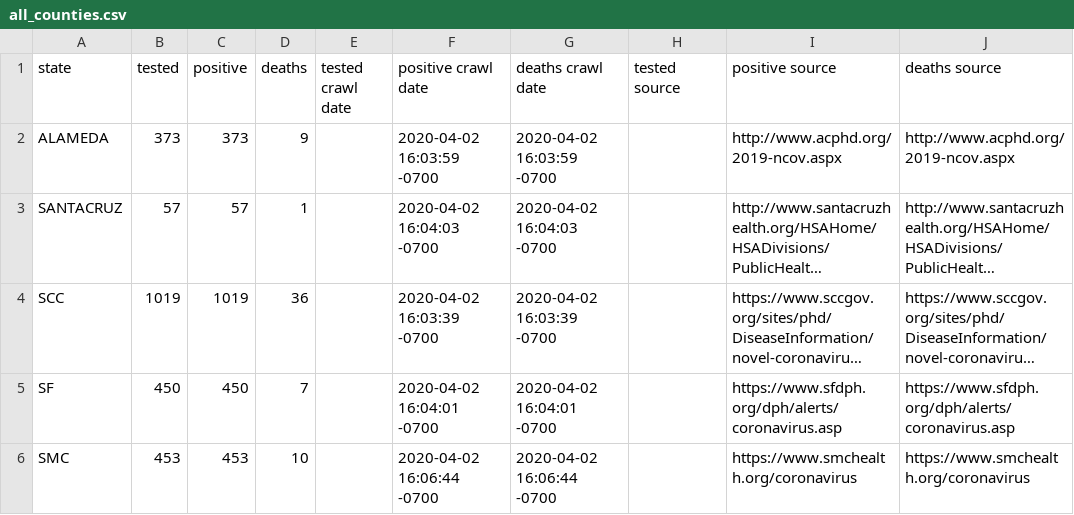
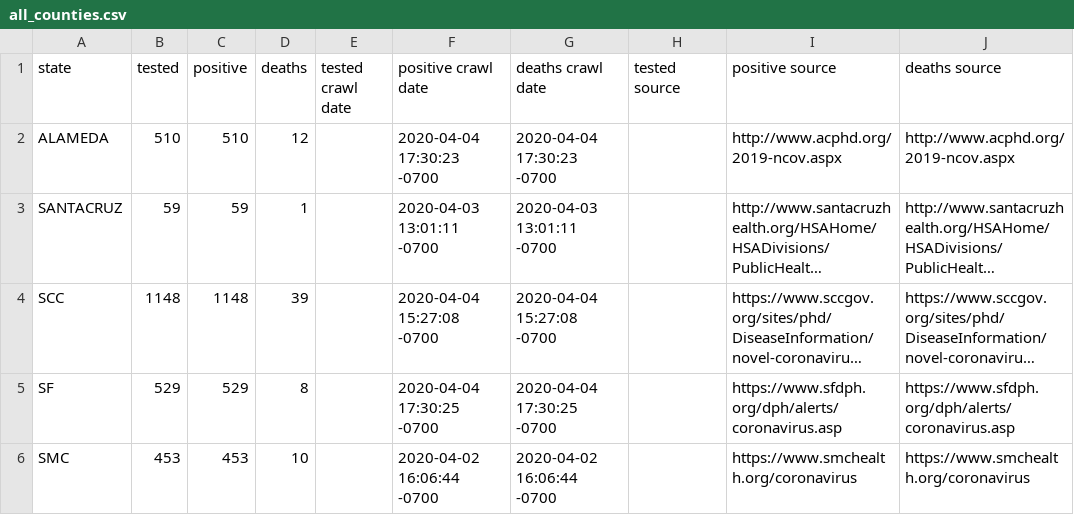
Before and after one commit to rdsida/crawl-and-parse, a CSV file: all_counties.csv, drawn as a sheet; long unchanged cells end in …; the diff names each change by its address in the sheet, - before the commit and + after, or states it on an @@ line.

```diff
--- a/all_counties.csv
+++ b/all_counties.csv
-B2 (tested): 373
+B2 (tested): 510
-C2 (positive): 373
+C2 (positive): 510
-D2 (deaths): 9
+D2 (deaths): 12
-F2 (positive crawl date): 2020-04-02 16:03:59 -0700
+F2 (positive crawl date): 2020-04-04 17:30:23 -0700
-G2 (deaths crawl date): 2020-04-02 16:03:59 -0700
+G2 (deaths crawl date): 2020-04-04 17:30:23 -0700
-B3 (tested): 57
+B3 (tested): 59
-C3 (positive): 57
+C3 (positive): 59
-F3 (positive crawl date): 2020-04-02 16:04:03 -0700
+F3 (positive crawl date): 2020-04-03 13:01:11 -0700
-G3 (deaths crawl date): 2020-04-02 16:04:03 -0700
+G3 (deaths crawl date): 2020-04-03 13:01:11 -0700
-B4 (tested): 1019
+B4 (tested): 1148
-C4 (positive): 1019
+C4 (positive): 1148
-D4 (deaths): 36
+D4 (deaths): 39
-F4 (positive crawl date): 2020-04-02 16:03:39 -0700
+F4 (positive crawl date): 2020-04-04 15:27:08 -0700
-G4 (deaths crawl date): 2020-04-02 16:03:39 -0700
+G4 (deaths crawl date): 2020-04-04 15:27:08 -0700
-B5 (tested): 450
+B5 (tested): 529
-C5 (positive): 450
+C5 (positive): 529
-D5 (deaths): 7
+D5 (deaths): 8
-F5 (positive crawl date): 2020-04-02 16:04:01 -0700
+F5 (positive crawl date): 2020-04-04 17:30:25 -0700
-G5 (deaths crawl date): 2020-04-02 16:04:01 -0700
+G5 (deaths crawl date): 2020-04-04 17:30:25 -0700
```
Also changed, not shown: all.csv, states.csv, 2 other files.
